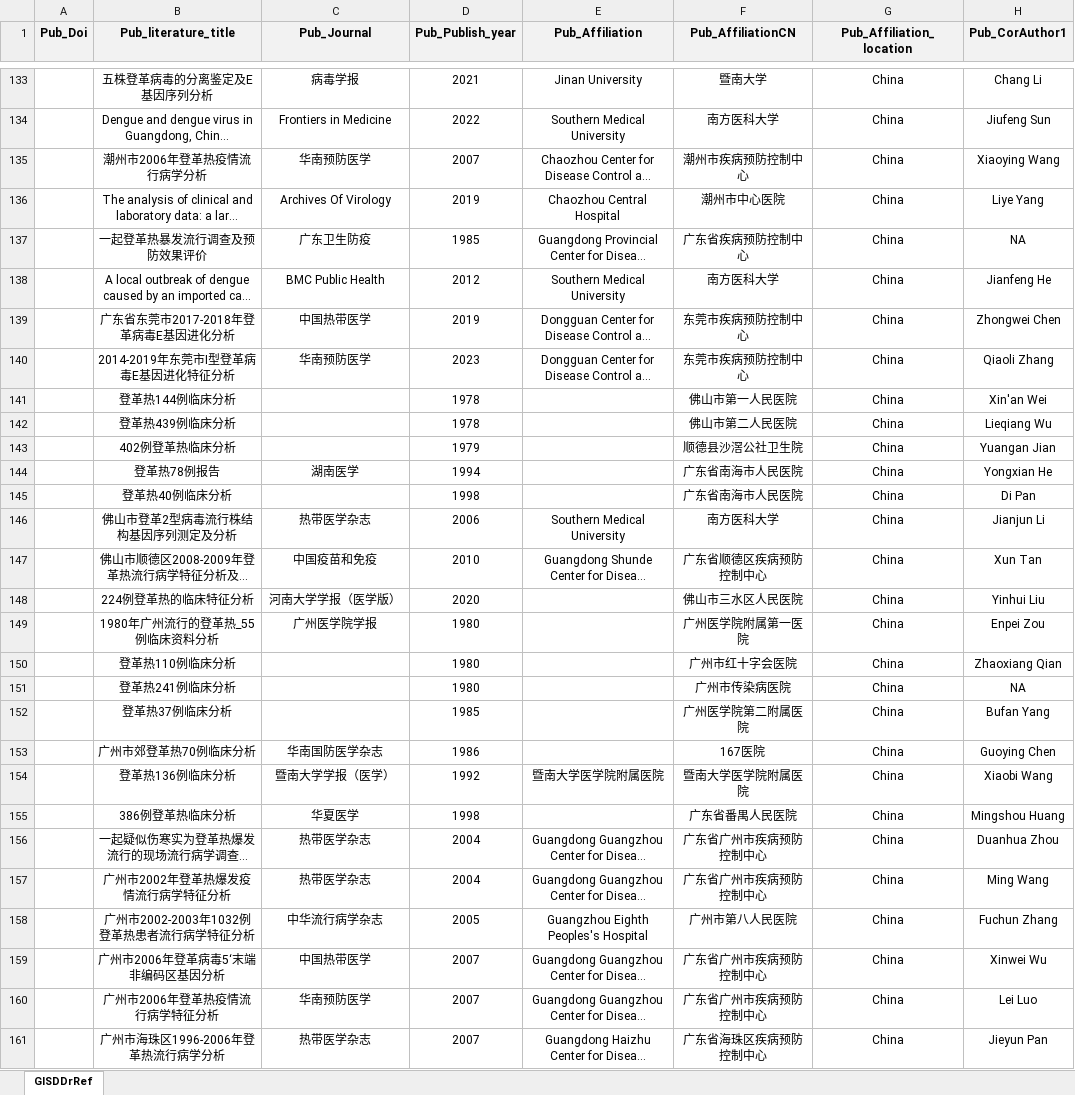
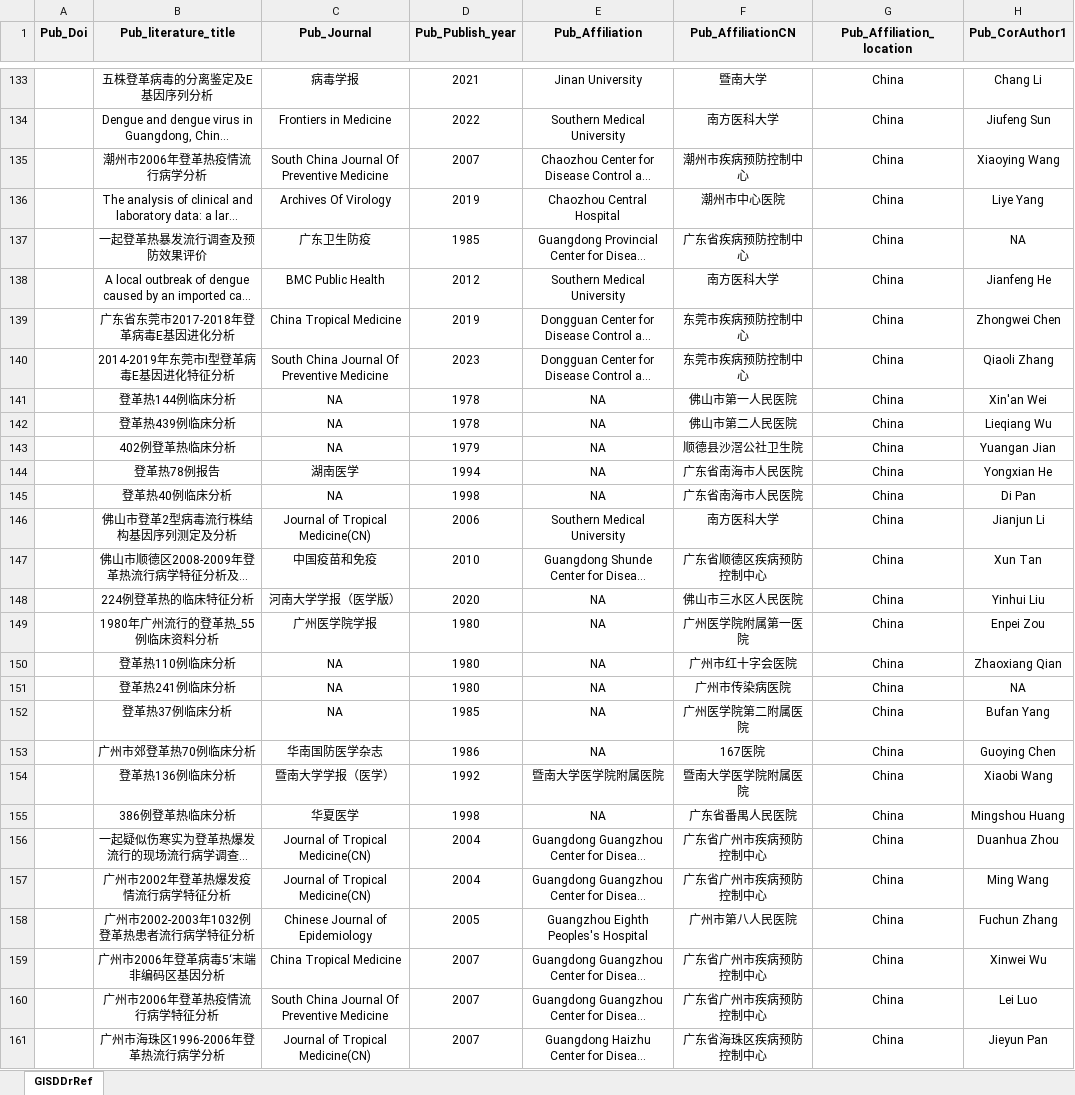
Before and after one commit to GuoXiang9399/GISDDrRef, an Excel workbook: Data/GISDDrRef.xlsx, sheet GISDDrRef, drawn as a sheet; only a part is shown, gaps mark what is left out; long unchanged cells end in …; values as stored, in another font and other column widths than the file's, no borders; the diff covers the shown part only; the diff names each change by its address in the sheet, - before the commit and + after, or states it on an @@ line.

```diff
--- a/Data/GISDDrRef.xlsx (sheet GISDDrRef)
+++ b/Data/GISDDrRef.xlsx (sheet GISDDrRef)
-C135 (Pub_Journal): 华南预防医学
+C135 (Pub_Journal): South China Journal Of Preventive Medicine
-C139 (Pub_Journal): 中国热带医学
+C139 (Pub_Journal): China Tropical Medicine
-C140 (Pub_Journal): 华南预防医学
+C140 (Pub_Journal): South China Journal Of Preventive Medicine
-C141:C143 (Pub_Journal): (empty)
+C141:C143 (Pub_Journal): NA
-E141:E145 (Pub_Affiliation): (empty)
+E141:E145 (Pub_Affiliation): NA
-C145 (Pub_Journal): (empty)
+C145 (Pub_Journal): NA
-C146 (Pub_Journal): 热带医学杂志
+C146 (Pub_Journal): Journal of Tropical Medicine(CN)
-E148:E153 (Pub_Affiliation): (empty)
+E148:E153 (Pub_Affiliation): NA
-C150:C152 (Pub_Journal): (empty)
+C150:C152 (Pub_Journal): NA
-E155 (Pub_Affiliation): (empty)
+E155 (Pub_Affiliation): NA
-C156:C157 (Pub_Journal): 热带医学杂志
+C156:C157 (Pub_Journal): Journal of Tropical Medicine(CN)
-C158 (Pub_Journal): 中华流行病学杂志
+C158 (Pub_Journal): Chinese Journal of Epidemiology
-C159 (Pub_Journal): 中国热带医学
+C159 (Pub_Journal): China Tropical Medicine
-C160 (Pub_Journal): 华南预防医学
+C160 (Pub_Journal): South China Journal Of Preventive Medicine
-C161 (Pub_Journal): 热带医学杂志
+C161 (Pub_Journal): Journal of Tropical Medicine(CN)
```
Also changed, not shown: 117 edited cells elsewhere in this sheet, 1 other file.
